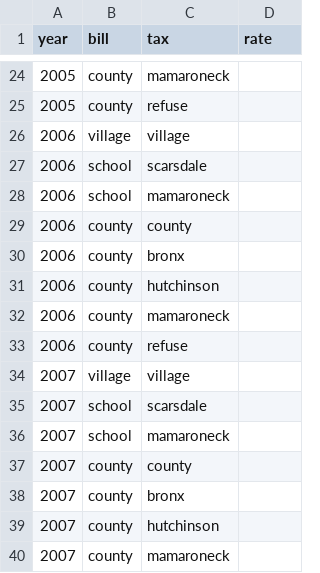
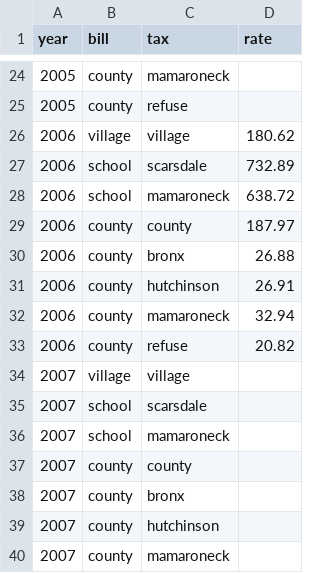
Before and after one commit to tlevine/scarsdale-data, a CSV file: grandma/tax-rates.csv, drawn as a sheet; only a part is shown, gaps mark what is left out.

Commit message:
2006

```diff
--- a/grandma/tax-rates.csv
+++ b/grandma/tax-rates.csv
@@ -25,10 +25,10 @@ year, bill,     tax,        rate
 2005, county,   refuse,
-2006, village,  village,
-2006, school,   scarsdale,
-2006, school,   mamaroneck,
-2006, county,   county,
-2006, county,   bronx,
-2006, county,   hutchinson,
-2006, county,   mamaroneck,
-2006, county,   refuse,
+2006, village,  village,    180.62
+2006, school,   scarsdale,  732.89
+2006, school,   mamaroneck, 638.72
+2006, county,   county,     187.97
+2006, county,   bronx,       26.88
+2006, county,   hutchinson,  26.91
+2006, county,   mamaroneck,  32.94
+2006, county,   refuse,      20.82
 2007, village,  village,
```
